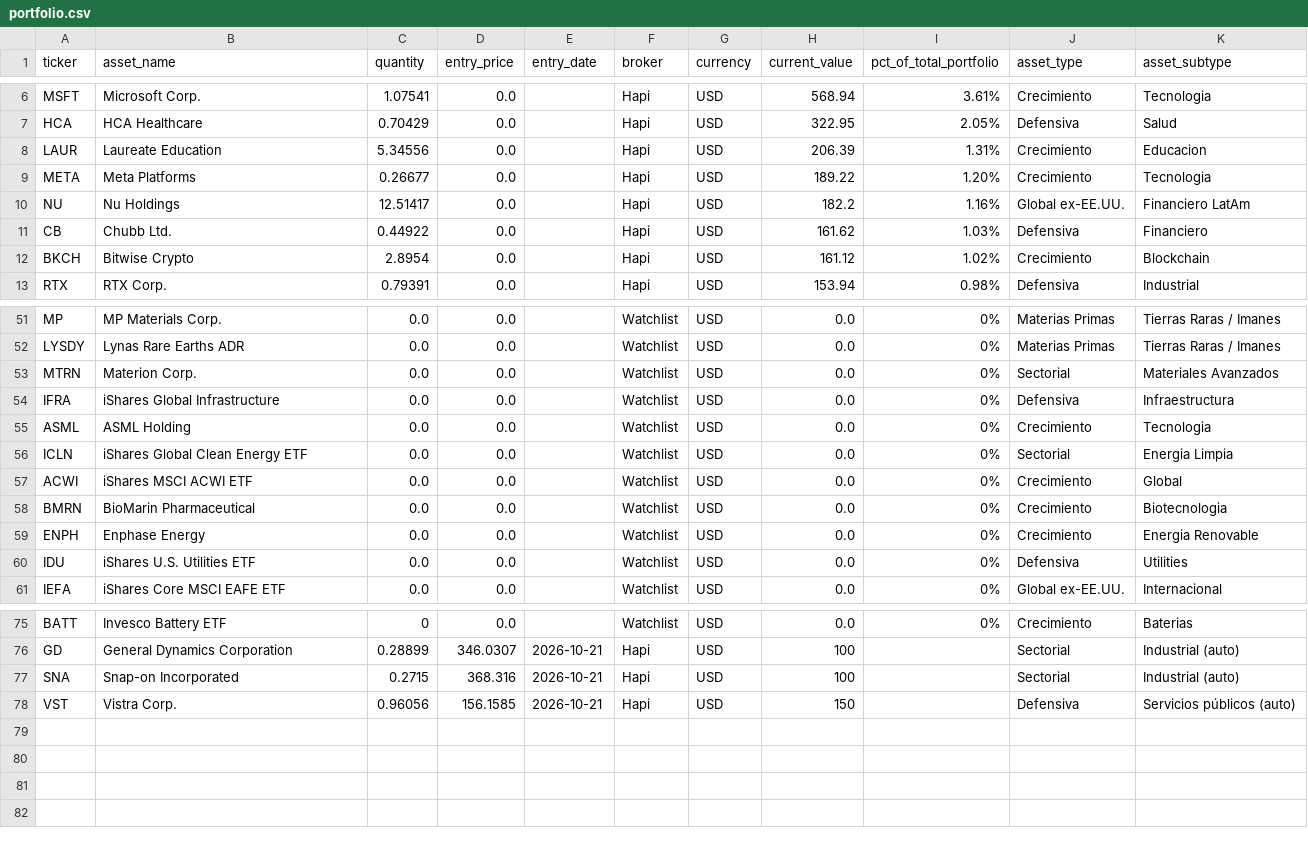
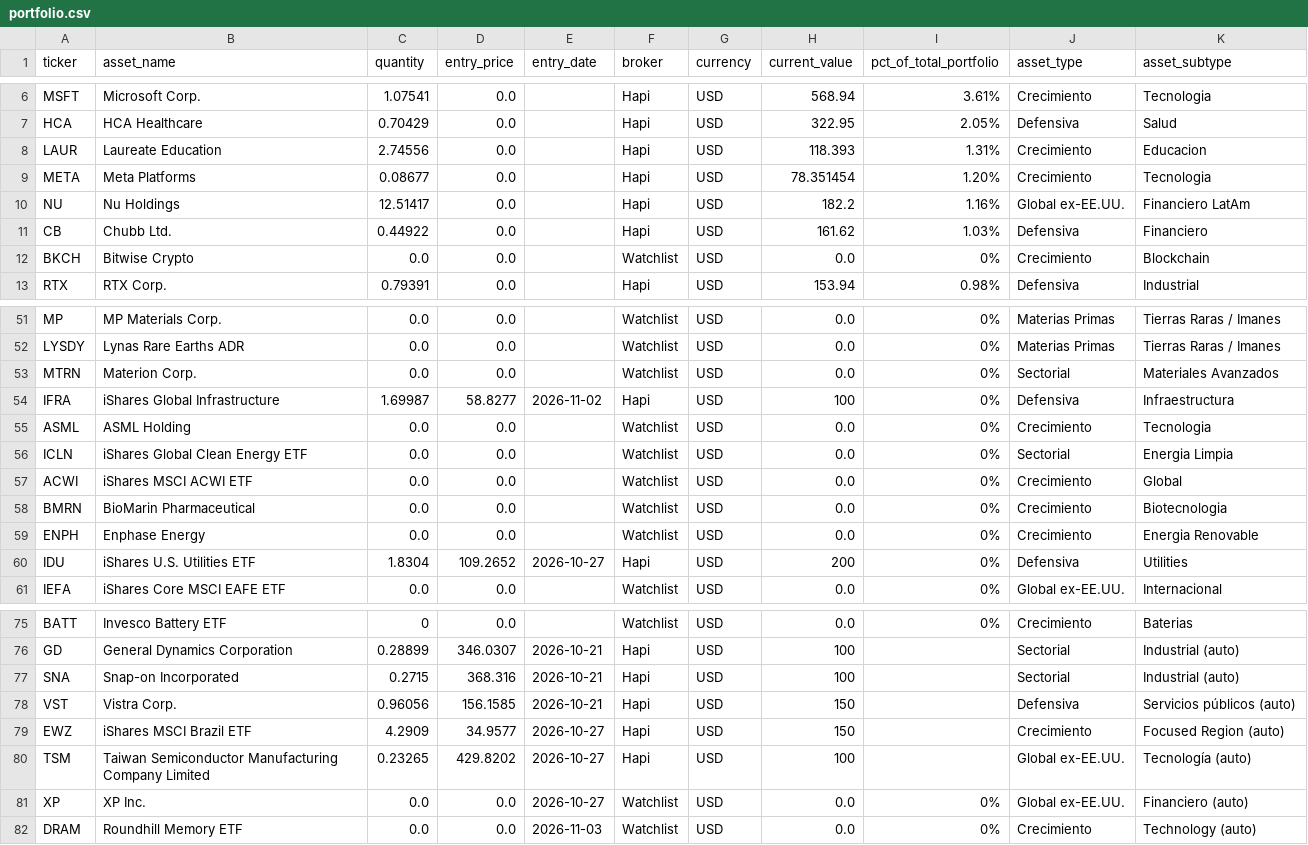
Before and after one commit to FabianRojas1/RecomendadorETF, a CSV file: portfolio.csv, drawn as a sheet; only a part is shown, gaps mark what is left out.

```diff
--- a/portfolio.csv
+++ b/portfolio.csv
@@ -7,7 +7,7 @@ MSFT,Microsoft Corp.,1.07541,0.0,,Hapi,USD,568.94,3.61%,Crecimiento,Tecnologia
 HCA,HCA Healthcare,0.70429,0.0,,Hapi,USD,322.95,2.05%,Defensiva,Salud
-LAUR,Laureate Education,5.34556,0.0,,Hapi,USD,206.39,1.31%,Crecimiento,Educacion
-META,Meta Platforms,0.26677,0.0,,Hapi,USD,189.22,1.20%,Crecimiento,Tecnologia
+LAUR,Laureate Education,2.74556,0.0,,Hapi,USD,118.393,1.31%,Crecimiento,Educacion
+META,Meta Platforms,0.08677,0.0,,Hapi,USD,78.351454,1.20%,Crecimiento,Tecnologia
 NU,Nu Holdings,12.51417,0.0,,Hapi,USD,182.2,1.16%,Global ex-EE.UU.,Financiero LatAm
 CB,Chubb Ltd.,0.44922,0.0,,Hapi,USD,161.62,1.03%,Defensiva,Financiero
-BKCH,Bitwise Crypto,2.8954,0.0,,Hapi,USD,161.12,1.02%,Crecimiento,Blockchain
+BKCH,Bitwise Crypto,0.0,0.0,,Watchlist,USD,0.0,0%,Crecimiento,Blockchain
 RTX,RTX Corp.,0.79391,0.0,,Hapi,USD,153.94,0.98%,Defensiva,Industrial
@@ -53,3 +53,3 @@ LYSDY,Lynas Rare Earths ADR,0.0,0.0,,Watchlist,USD,0.0,0%,Materias Primas,Tierra
 MTRN,Materion Corp.,0.0,0.0,,Watchlist,USD,0.0,0%,Sectorial,Materiales Avanzados
-IFRA,iShares Global Infrastructure,0.0,0.0,,Watchlist,USD,0.0,0%,Defensiva,Infraestructura
+IFRA,iShares Global Infrastructure,1.69987,58.8277,2026-11-02,Hapi,USD,100,0%,Defensiva,Infraestructura
 ASML,ASML Holding,0.0,0.0,,Watchlist,USD,0.0,0%,Crecimiento,Tecnologia
@@ -59,3 +59,3 @@ BMRN,BioMarin Pharmaceutical,0.0,0.0,,Watchlist,USD,0.0,0%,Crecimiento,Biotecnol
 ENPH,Enphase Energy,0.0,0.0,,Watchlist,USD,0.0,0%,Crecimiento,Energia Renovable
-IDU,iShares U.S. Utilities ETF,0.0,0.0,,Watchlist,USD,0.0,0%,Defensiva,Utilities
+IDU,iShares U.S. Utilities ETF,1.8304,109.2652,2026-10-27,Hapi,USD,200,0%,Defensiva,Utilities
 IEFA,iShares Core MSCI EAFE ETF,0.0,0.0,,Watchlist,USD,0.0,0%,Global ex-EE.UU.,Internacional
@@ -78 +78,5 @@ SNA,Snap-on Incorporated,0.2715,368.316,2026-10-21,Hapi,USD,100,,Sectorial,Indus
 VST,Vistra Corp.,0.96056,156.1585,2026-10-21,Hapi,USD,150,,Defensiva,Servicios públicos (auto)
+EWZ,iShares MSCI Brazil ETF,4.2909,34.9577,2026-10-27,Hapi,USD,150,,Crecimiento,Focused Region (auto)
+TSM,Taiwan Semiconductor Manufacturing Company Limited,0.23265,429.8202,2026-10-27,Hapi,USD,100,,Global ex-EE.UU.,Tecnología (auto)
+XP,XP Inc.,0.0,0.0,2026-10-27,Watchlist,USD,0.0,0%,Global ex-EE.UU.,Financiero (auto)
+DRAM,Roundhill Memory ETF,0.0,0.0,2026-11-03,Watchlist,USD,0.0,0%,Crecimiento,Technology (auto)
```
Also changed, not shown: 3 other files.
